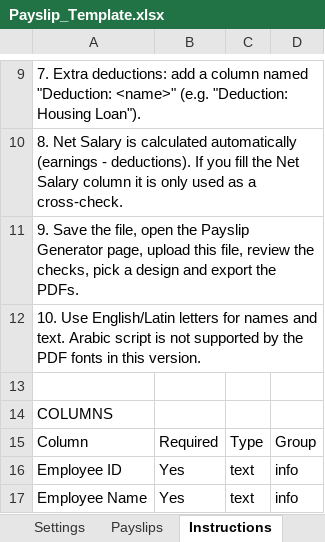
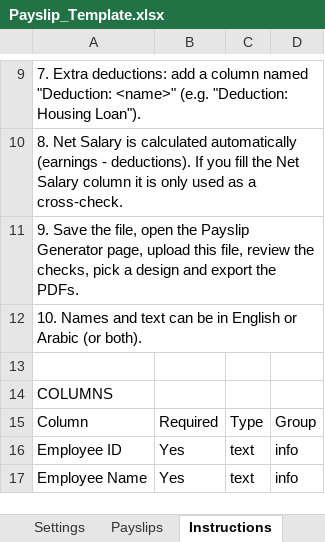
Before and after one commit to Maknistong68/Payslip, an Excel workbook: samples/Payslip_Template.xlsx, sheet Instructions, drawn as a sheet; only a part is shown, gaps mark what is left out; values as stored, in another font and other column widths than the file's, no borders; the diff names each change by its address in the sheet, - before the commit and + after, or states it on an @@ line.

```diff
--- a/samples/Payslip_Template.xlsx (sheet Instructions)
+++ b/samples/Payslip_Template.xlsx (sheet Instructions)
-A12: 10. Use English/Latin letters for names and text. Arabic script is not supported by the PDF fonts in this version.
+A12: 10. Names and text can be in English or Arabic (or both).
```
Also changed, not shown: samples/Sample_Payslips.xlsx, 13 other files.
